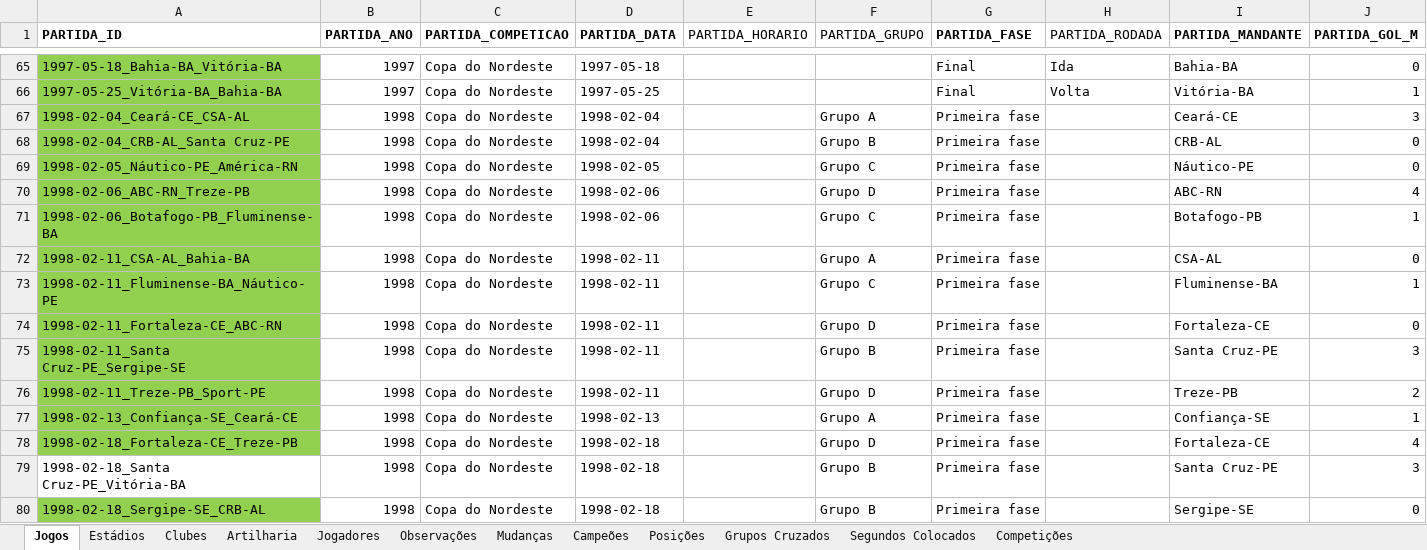
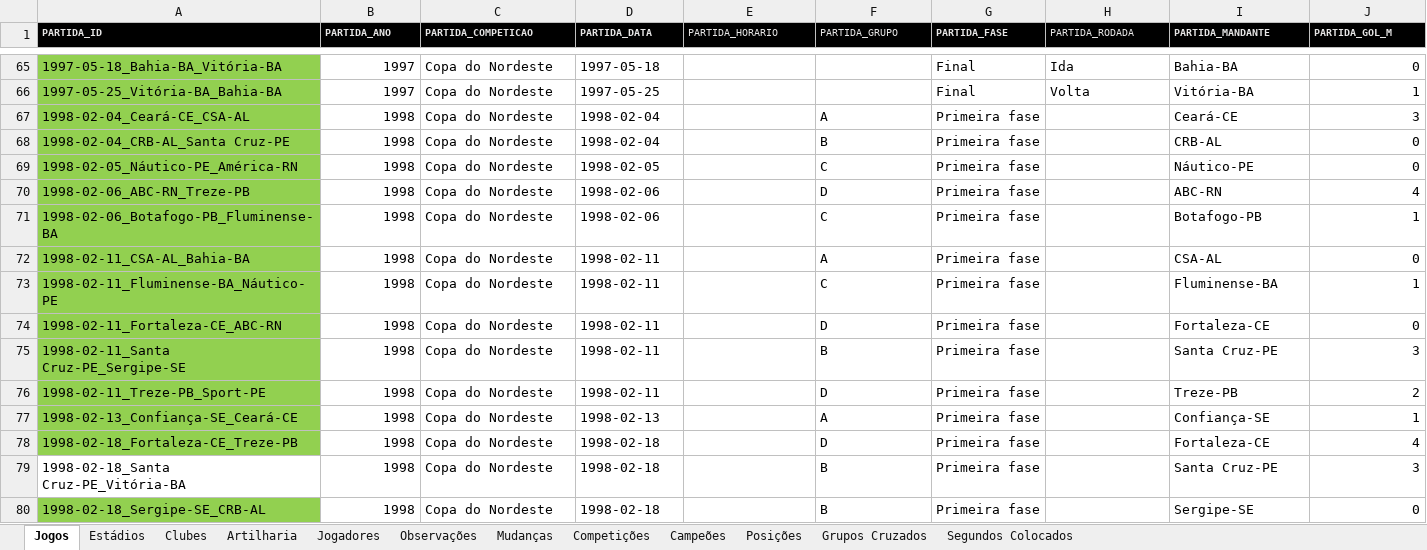
Before and after one commit to PericlesSavio/API_PE, an Excel workbook: dados/dados.xlsx, sheet Jogos, drawn as a sheet; only a part is shown, gaps mark what is left out; values as stored, in another font and other column widths than the file's, no borders; the diff covers the shown part only; the diff names each change by its address in the sheet, - before the commit and + after, or states it on an @@ line.

```diff
--- a/dados/dados.xlsx (sheet Jogos)
+++ b/dados/dados.xlsx (sheet Jogos)
@@ sheet tab order changed: Jogos | Estádios | Clubes | Artilharia | Jogadores | Observações | Mudanças | Competições | Campeões | Posições | Grupos Cruzados | Segundos Colocados @@
@@ A1:J1 fill: none → #000000, text colour: black → #E7E6E6, text size: smaller @@
-F67 (PARTIDA_GRUPO): Grupo A
+F67 (PARTIDA_GRUPO): A
-F68 (PARTIDA_GRUPO): Grupo B
+F68 (PARTIDA_GRUPO): B
-F69 (PARTIDA_GRUPO): Grupo C
+F69 (PARTIDA_GRUPO): C
-F70 (PARTIDA_GRUPO): Grupo D
+F70 (PARTIDA_GRUPO): D
-F71 (PARTIDA_GRUPO): Grupo C
+F71 (PARTIDA_GRUPO): C
-F72 (PARTIDA_GRUPO): Grupo A
+F72 (PARTIDA_GRUPO): A
-F73 (PARTIDA_GRUPO): Grupo C
+F73 (PARTIDA_GRUPO): C
-F74 (PARTIDA_GRUPO): Grupo D
+F74 (PARTIDA_GRUPO): D
-F75 (PARTIDA_GRUPO): Grupo B
+F75 (PARTIDA_GRUPO): B
-F76 (PARTIDA_GRUPO): Grupo D
+F76 (PARTIDA_GRUPO): D
-F77 (PARTIDA_GRUPO): Grupo A
+F77 (PARTIDA_GRUPO): A
-F78 (PARTIDA_GRUPO): Grupo D
+F78 (PARTIDA_GRUPO): D
-F79:F80 (PARTIDA_GRUPO): Grupo B
+F79:F80 (PARTIDA_GRUPO): B
```
Also changed, not shown: 502 edited cells and cell formats elsewhere in this sheet, sheet Campeões, sheet Competições, 3 other files.
